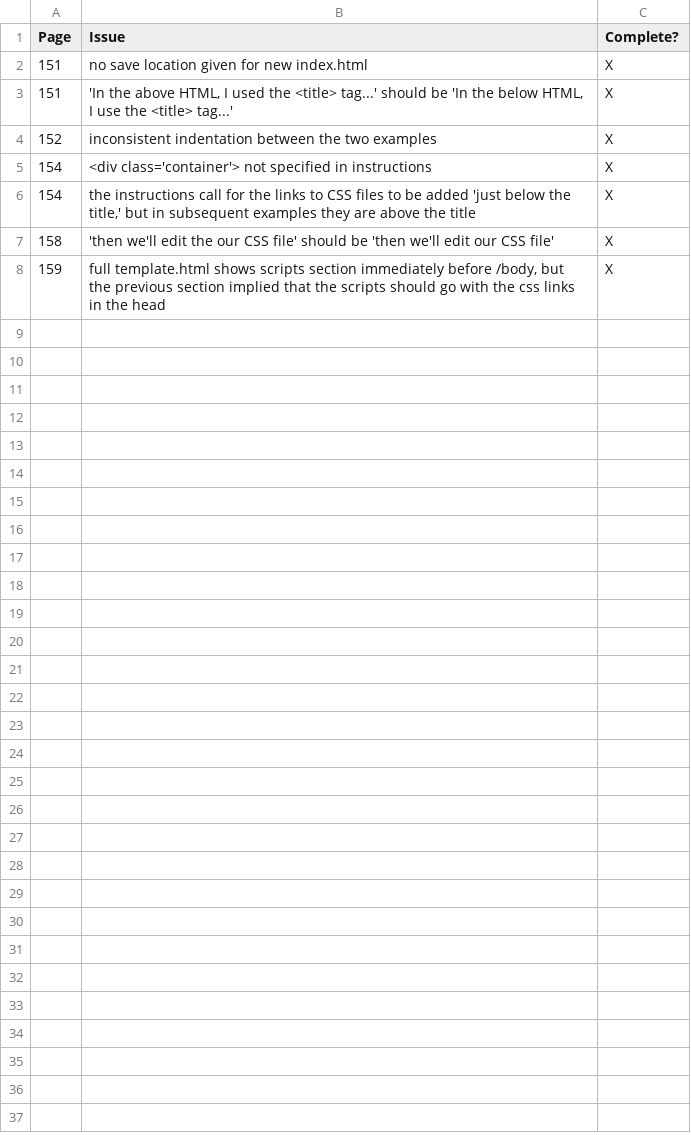
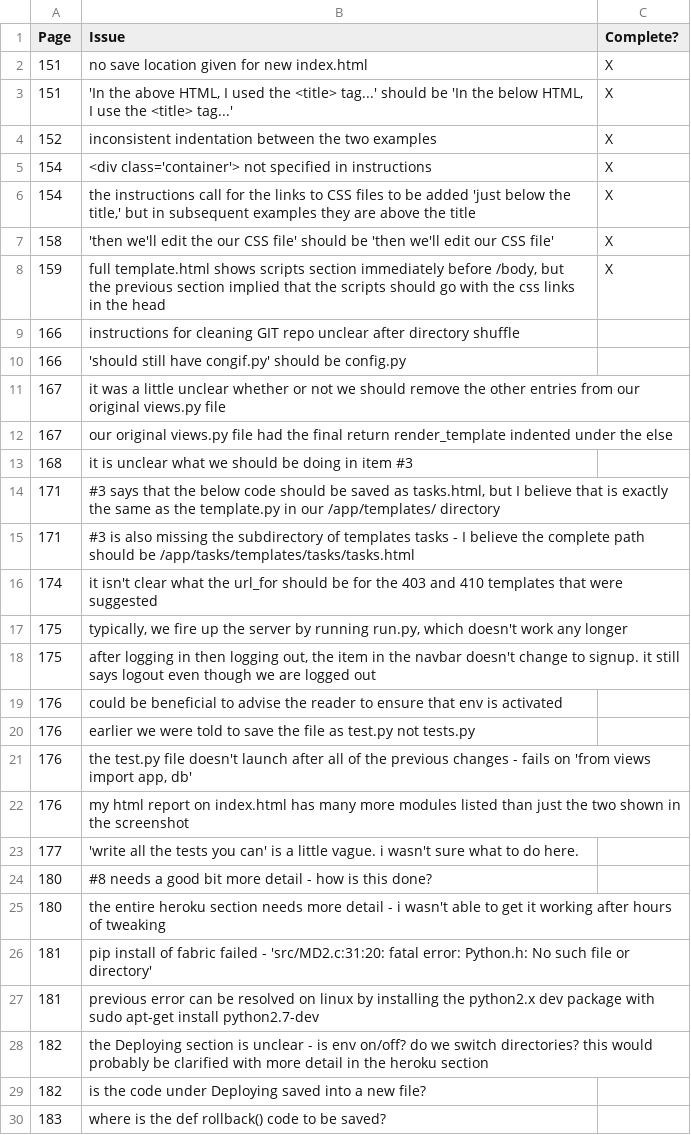
Before and after one commit to nicholastjohnson/realpython, a CSV file: course-errata.csv, drawn as a sheet.

Commit message:
through page 183 - heroku and deploying not working

```diff
--- a/course-errata.csv
+++ b/course-errata.csv
@@ -8 +8,23 @@
 159, "full template.html shows scripts section immediately before /body, but the previous section implied that the scripts should go with the css links in the head", "X"
+166, "instructions for cleaning GIT repo unclear after directory shuffle", ""
+166, "'should still have congif.py' should be config.py", ""
+167, "it was a little unclear whether or not we should remove the other entries from our original views.py file", ""
+167, "our original views.py file had the final return render_template indented under the else", ""
+168, "it is unclear what we should be doing in item #3", ""
+171, "#3 says that the below code should be saved as tasks.html, but I believe that is exactly the same as the template.py in our /app/templates/ directory", ""
+171, "#3 is also missing the subdirectory of templates tasks - I believe the complete path should be /app/tasks/templates/tasks/tasks.html"
+174, "it isn't clear what the url_for should be for the 403 and 410 templates that were suggested", ""
+175, "typically, we fire up the server by running run.py, which doesn't work any longer", ""
+175, "after logging in then logging out, the item in the navbar doesn't change to signup. it still says logout even though we are logged out", ""
+176, "could be beneficial to advise the reader to ensure that env is activated", ""
+176, "earlier we were told to save the file as test.py not tests.py", ""
+176, "the test.py file doesn't launch after all of the previous changes - fails on 'from views import app, db'", ""
+176, "my html report on index.html has many more modules listed than just the two shown in the screenshot", ""
+177, "'write all the tests you can' is a little vague. i wasn't sure what to do here.", ""
+180, "#8 needs a good bit more detail - how is this done?", ""
+180, "the entire heroku section needs more detail - i wasn't able to get it working after hours of tweaking", ""
+181, "pip install of fabric failed - 'src/MD2.c:31:20: fatal error: Python.h: No such file or directory'", ""
+181, "previous error can be resolved on linux by installing the python2.x dev package with sudo apt-get install python2.7-dev", ""
+182, "the Deploying section is unclear - is env on/off? do we switch directories? this would probably be clarified with more detail in the heroku section", ""
+182, "is the code under Deploying saved into a new file?", ""
+183, "where is the def rollback() code to be saved?", ""
```
Also changed, not shown: 2 other files.
